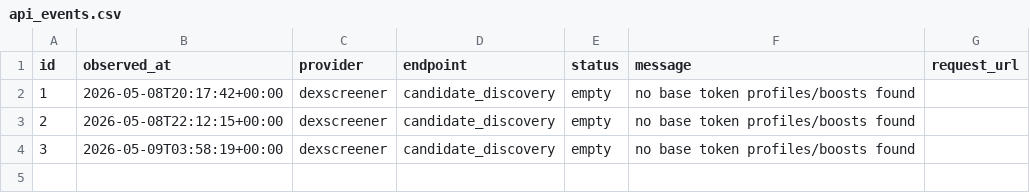
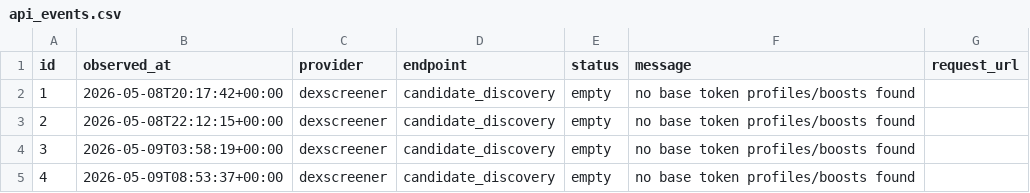
Before and after one commit to fatehchana17-create/crypto-signal-autopsy-v1, a CSV file: exports/api_events.csv, drawn as a sheet; the diff names each change by its address in the sheet, - before the commit and + after, or states it on an @@ line.

```diff
--- a/exports/api_events.csv
+++ b/exports/api_events.csv
+row 5: 4 | 2026-05-09T08:53:37+00:00 | dexscreener | candidate_discovery | empty | no base token profiles/boosts found
```
Also changed, not shown: exports/rejected_outcomes.csv, 2 other files.
